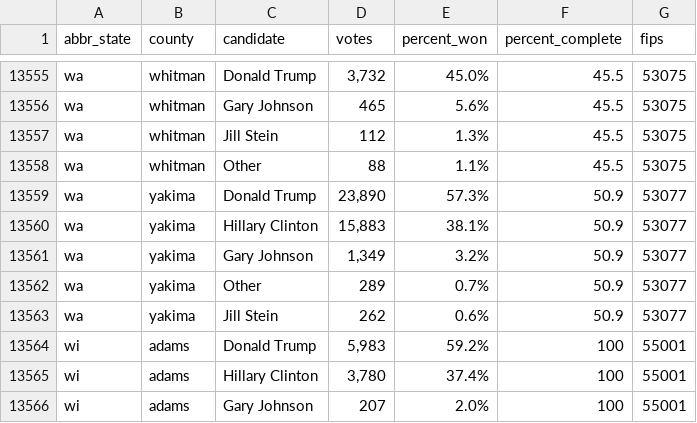
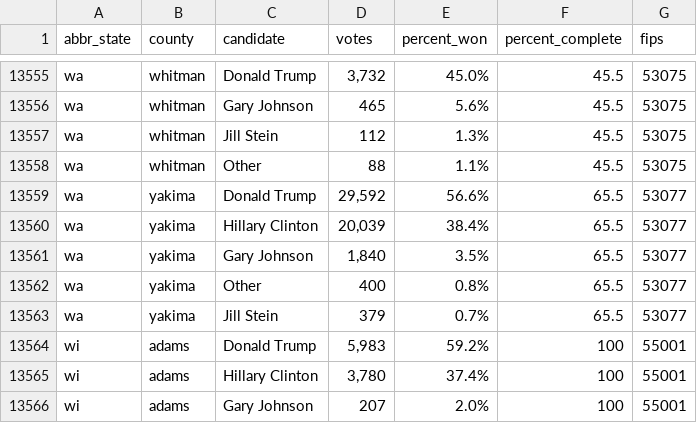
Before and after one commit to dstuck/county_election_results_2016, a CSV file: county_election_results_2016.csv, drawn as a sheet; only a part is shown, gaps mark what is left out.

Commit message:
update data at Thu Nov 10 19:00:48 EST 2016

```diff
--- a/county_election_results_2016.csv
+++ b/county_election_results_2016.csv
@@ -13558,7 +13558,7 @@
 "wa","whitman","Other","88","1.1%","45.5",53075
-"wa","yakima","Donald Trump","23,890","57.3%","50.9",53077
-"wa","yakima","Hillary Clinton","15,883","38.1%","50.9",53077
-"wa","yakima","Gary Johnson","1,349","3.2%","50.9",53077
-"wa","yakima","Other","289","0.7%","50.9",53077
-"wa","yakima","Jill Stein","262","0.6%","50.9",53077
+"wa","yakima","Donald Trump","29,592","56.6%","65.5",53077
+"wa","yakima","Hillary Clinton","20,039","38.4%","65.5",53077
+"wa","yakima","Gary Johnson","1,840","3.5%","65.5",53077
+"wa","yakima","Other","400","0.8%","65.5",53077
+"wa","yakima","Jill Stein","379","0.7%","65.5",53077
 "wi","adams","Donald Trump","5,983","59.2%","100",55001
```
